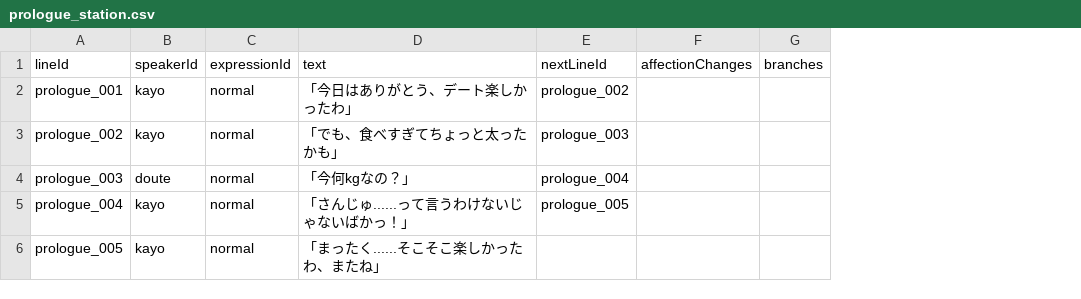
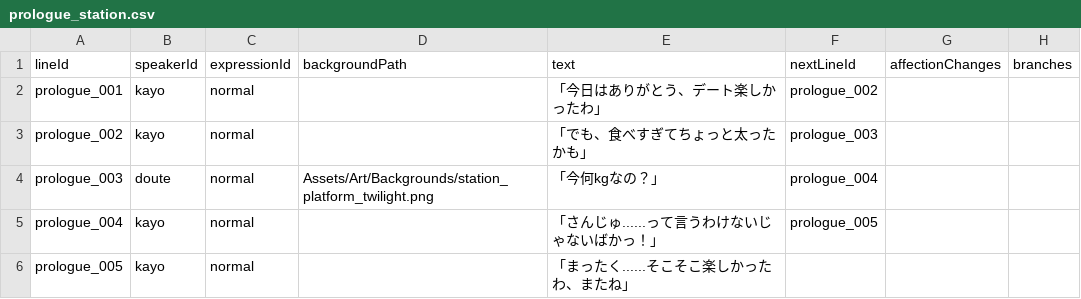
Before and after one commit to takugen31/SousakuTeam8, a CSV file: Assets/Dialogue/CSV/Prologue/prologue_station.csv, drawn as a sheet; the diff names each change by its address in the sheet, - before the commit and + after, or states it on an @@ line.

```diff
--- a/Assets/Dialogue/CSV/Prologue/prologue_station.csv
+++ b/Assets/Dialogue/CSV/Prologue/prologue_station.csv
+column D (backgroundPath), row 4: Assets/Art/Backgrounds/station_platform_twilight.png
```
Also changed, not shown: 12 other files.
